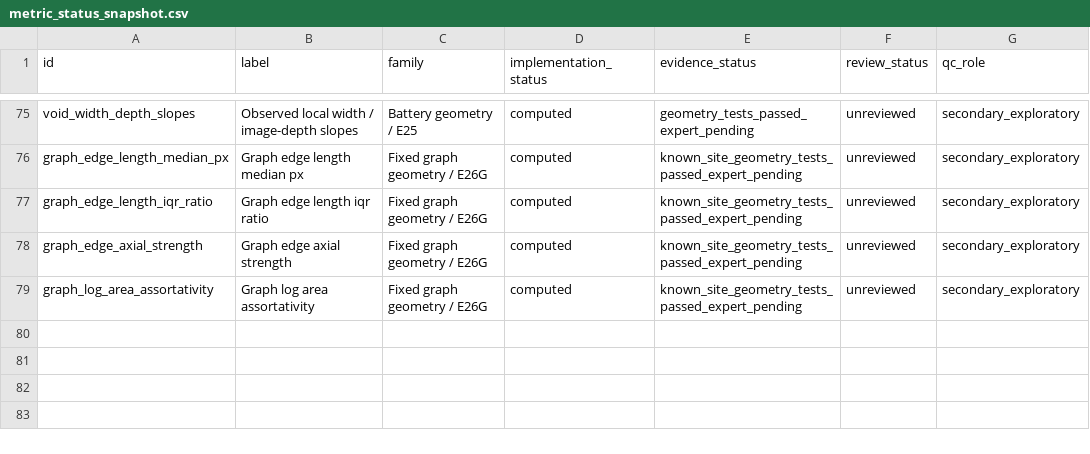
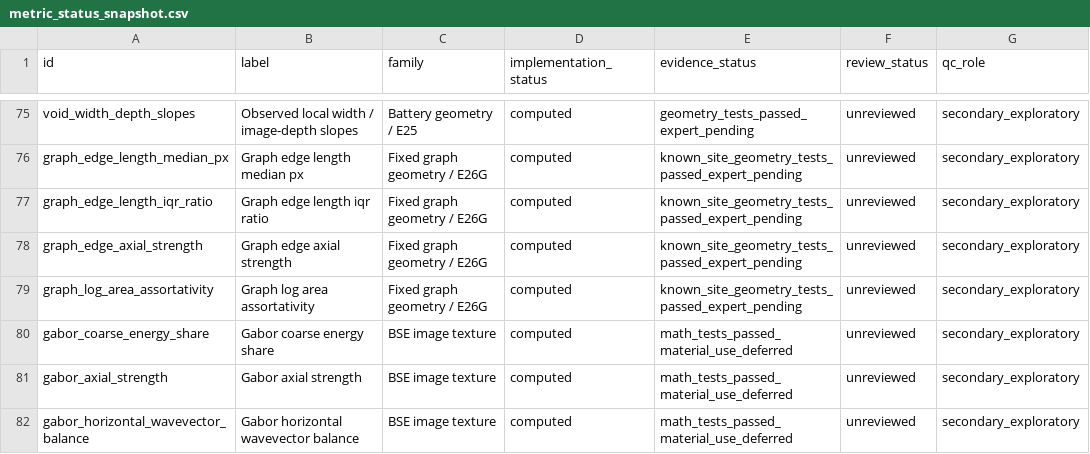
Before and after one commit to santosh-imperial/Backscatter, a CSV file: analysis/morphology/output/metric_status_snapshot.csv, drawn as a sheet; only a part is shown, gaps mark what is left out; the diff names each change by its address in the sheet, - before the commit and + after, or states it on an @@ line.

```diff
--- a/analysis/morphology/output/metric_status_snapshot.csv
+++ b/analysis/morphology/output/metric_status_snapshot.csv
+row 80: gabor_coarse_energy_share | Gabor coarse energy share | BSE image texture | computed | math_tests_passed_material_use_deferred | unreviewed | secondary_exploratory
+row 81: gabor_axial_strength | Gabor axial strength | BSE image texture | computed | math_tests_passed_material_use_deferred | unreviewed | secondary_exploratory
+row 82: gabor_horizontal_wavevector_balance | Gabor horizontal wavevector balance | BSE image texture | computed | math_tests_passed_material_use_deferred | unreviewed | secondary_exploratory
```
Also changed, not shown: 57 other files.
